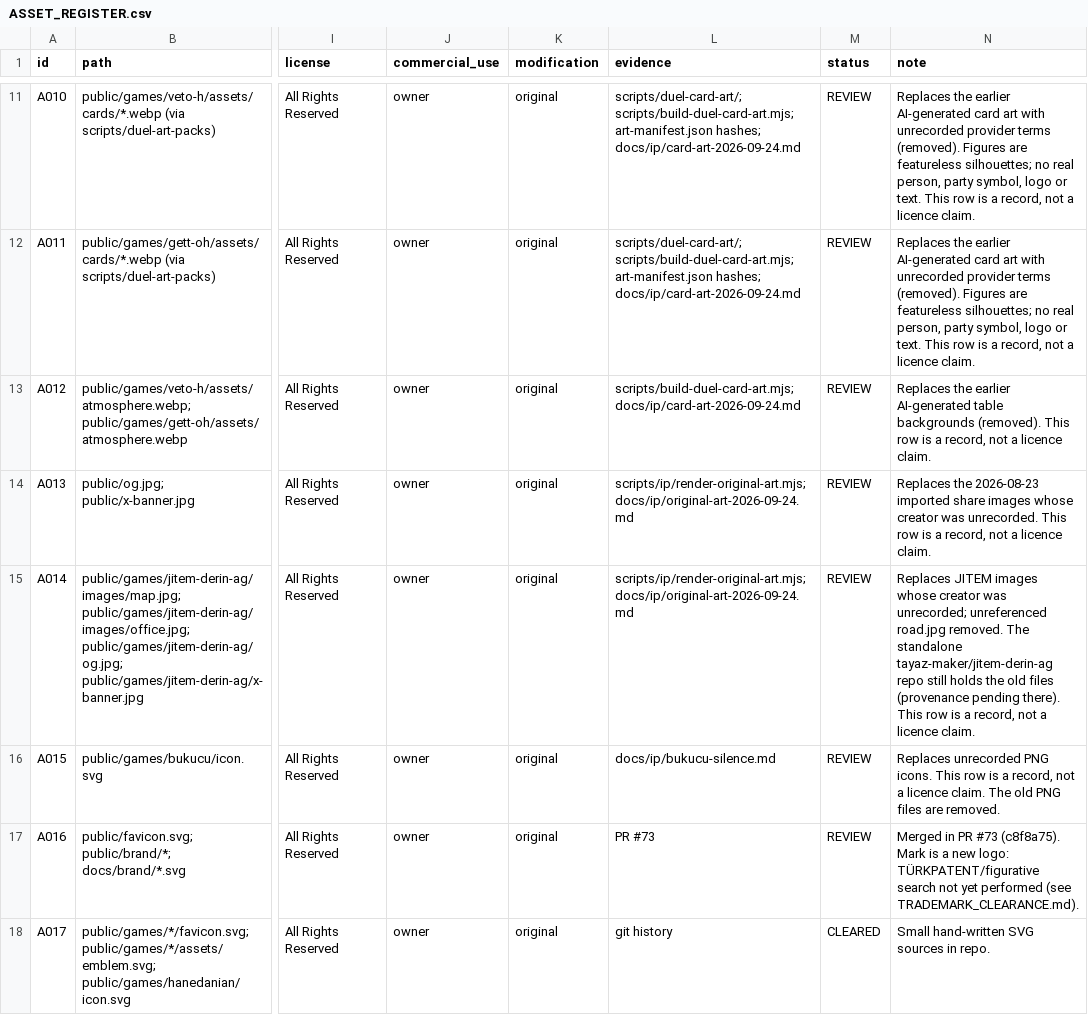
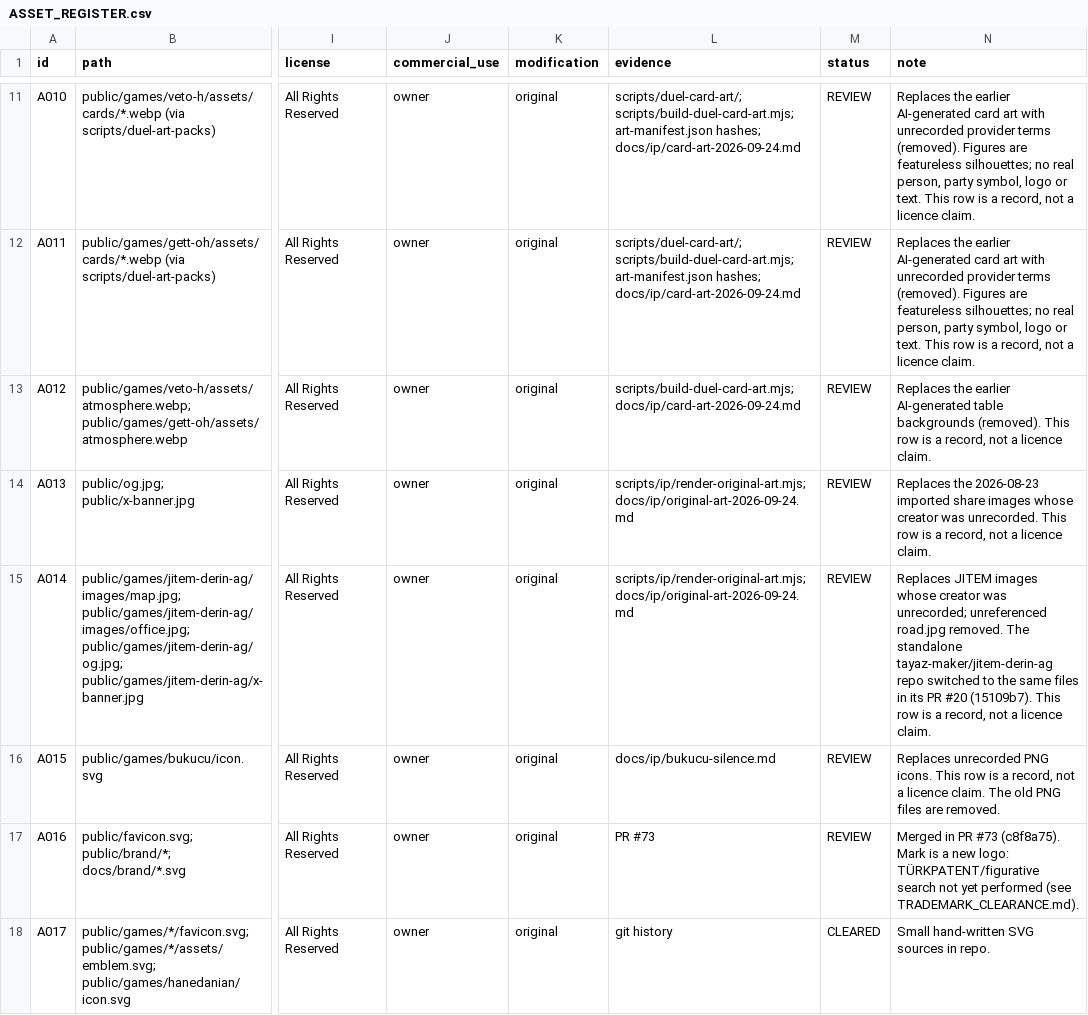
Before and after one commit to tayaz-maker/tariklab, a CSV file: docs/ip/ASSET_REGISTER.csv, drawn as a sheet; only a part is shown, gaps mark what is left out; the diff names each change by its address in the sheet, - before the commit and + after, or states it on an @@ line.

```diff
--- a/docs/ip/ASSET_REGISTER.csv
+++ b/docs/ip/ASSET_REGISTER.csv
-N15 (note): …tayaz-maker/jitem-derin-ag repo still holds the old files (provenance pending there). This row…
+N15 (note): …tayaz-maker/jitem-derin-ag repo switched to the same files in its PR #20 (15109b7). This row…
```
Also changed, not shown: 5 other files.
